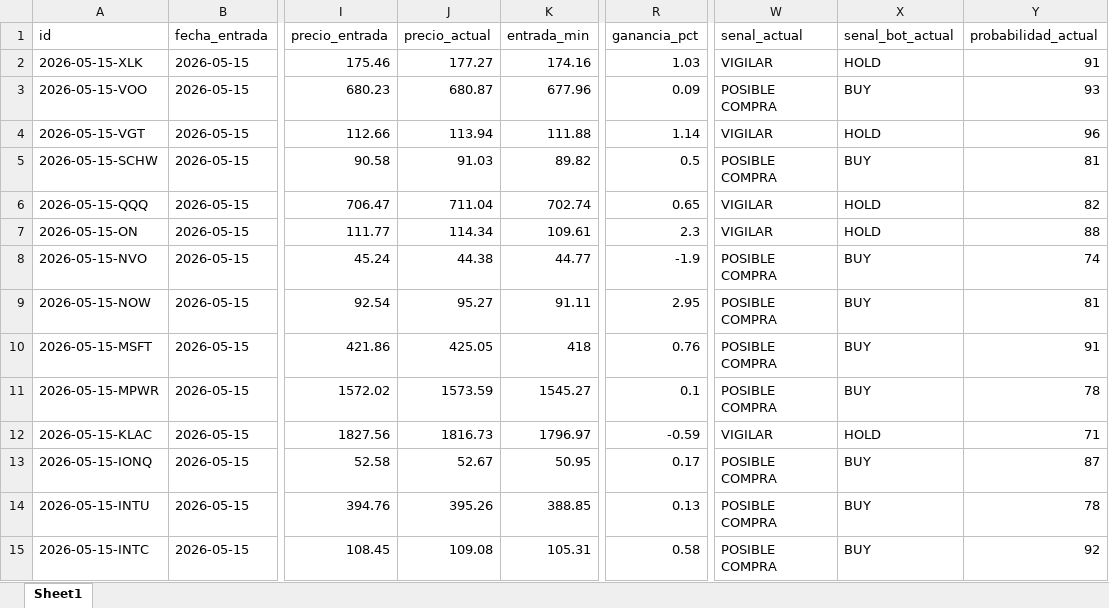
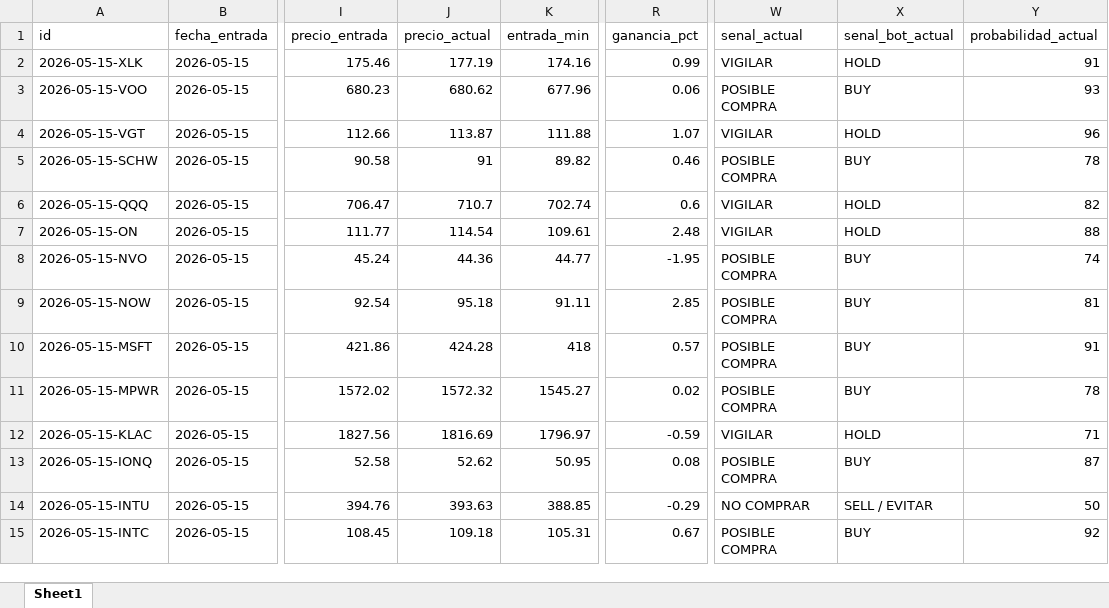
Before and after one commit to davascoj/BOT-ARQv2, an Excel workbook: historial_senales.xlsx, sheet Sheet1, drawn as a sheet; only a part is shown, gaps mark what is left out; values as stored, in another font and other column widths than the file's, no borders; the diff covers the shown part only; the diff names each change by its address in the sheet, - before the commit and + after, or states it on an @@ line.

```diff
--- a/historial_senales.xlsx (sheet Sheet1)
+++ b/historial_senales.xlsx (sheet Sheet1)
-J2 (precio_actual): 177.27
+J2 (precio_actual): 177.19
-R2 (ganancia_pct): 1.03
+R2 (ganancia_pct): 0.99
-J3 (precio_actual): 680.87
+J3 (precio_actual): 680.62
-R3 (ganancia_pct): 0.09
+R3 (ganancia_pct): 0.06
-J4 (precio_actual): 113.94
+J4 (precio_actual): 113.87
-R4 (ganancia_pct): 1.14
+R4 (ganancia_pct): 1.07
-J5 (precio_actual): 91.03
+J5 (precio_actual): 91
-R5 (ganancia_pct): 0.5
+R5 (ganancia_pct): 0.46
-Y5 (probabilidad_actual): 81
+Y5 (probabilidad_actual): 78
-J6 (precio_actual): 711.04
+J6 (precio_actual): 710.7
-R6 (ganancia_pct): 0.65
+R6 (ganancia_pct): 0.6
-J7 (precio_actual): 114.34
+J7 (precio_actual): 114.54
-R7 (ganancia_pct): 2.3
+R7 (ganancia_pct): 2.48
-J8 (precio_actual): 44.38
+J8 (precio_actual): 44.36
-R8 (ganancia_pct): -1.9
+R8 (ganancia_pct): -1.95
-J9 (precio_actual): 95.27
+J9 (precio_actual): 95.18
-R9 (ganancia_pct): 2.95
+R9 (ganancia_pct): 2.85
-J10 (precio_actual): 425.05
+J10 (precio_actual): 424.28
-R10 (ganancia_pct): 0.76
+R10 (ganancia_pct): 0.57
-J11 (precio_actual): 1573.59
+J11 (precio_actual): 1572.32
-R11 (ganancia_pct): 0.1
+R11 (ganancia_pct): 0.02
-J12 (precio_actual): 1816.73
+J12 (precio_actual): 1816.69
-J13 (precio_actual): 52.67
+J13 (precio_actual): 52.62
-R13 (ganancia_pct): 0.17
+R13 (ganancia_pct): 0.08
-J14 (precio_actual): 395.26
+J14 (precio_actual): 393.63
-R14 (ganancia_pct): 0.13
+R14 (ganancia_pct): -0.29
-W14 (senal_actual): POSIBLE COMPRA
+W14 (senal_actual): NO COMPRAR
-X14 (senal_bot_actual): BUY
+X14 (senal_bot_actual): SELL / EVITAR
-Y14 (probabilidad_actual): 78
+Y14 (probabilidad_actual): 50
-J15 (precio_actual): 109.08
+J15 (precio_actual): 109.18
-R15 (ganancia_pct): 0.58
+R15 (ganancia_pct): 0.67
```
Also changed, not shown: 103 edited cells elsewhere in this sheet, analisis_acciones.xlsx, 2 other files.
